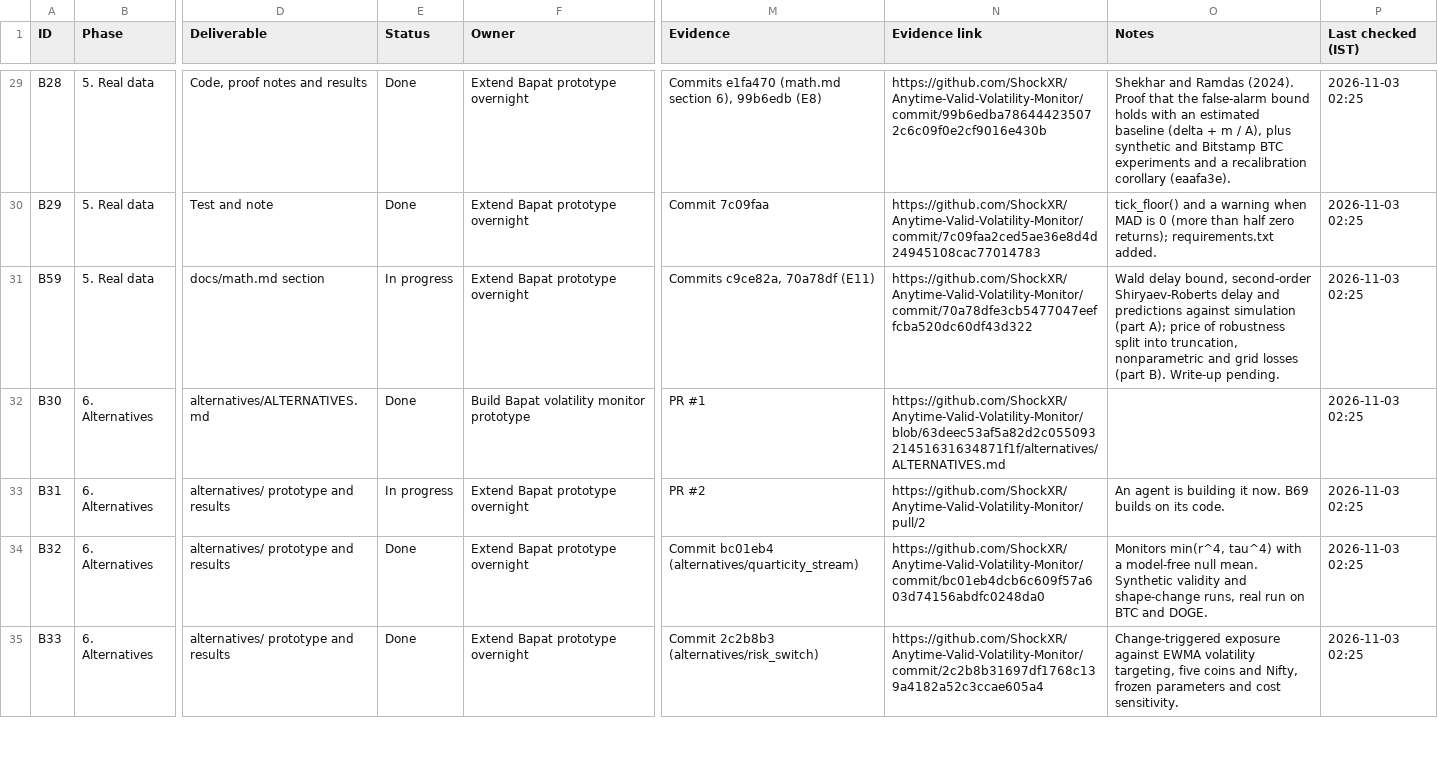
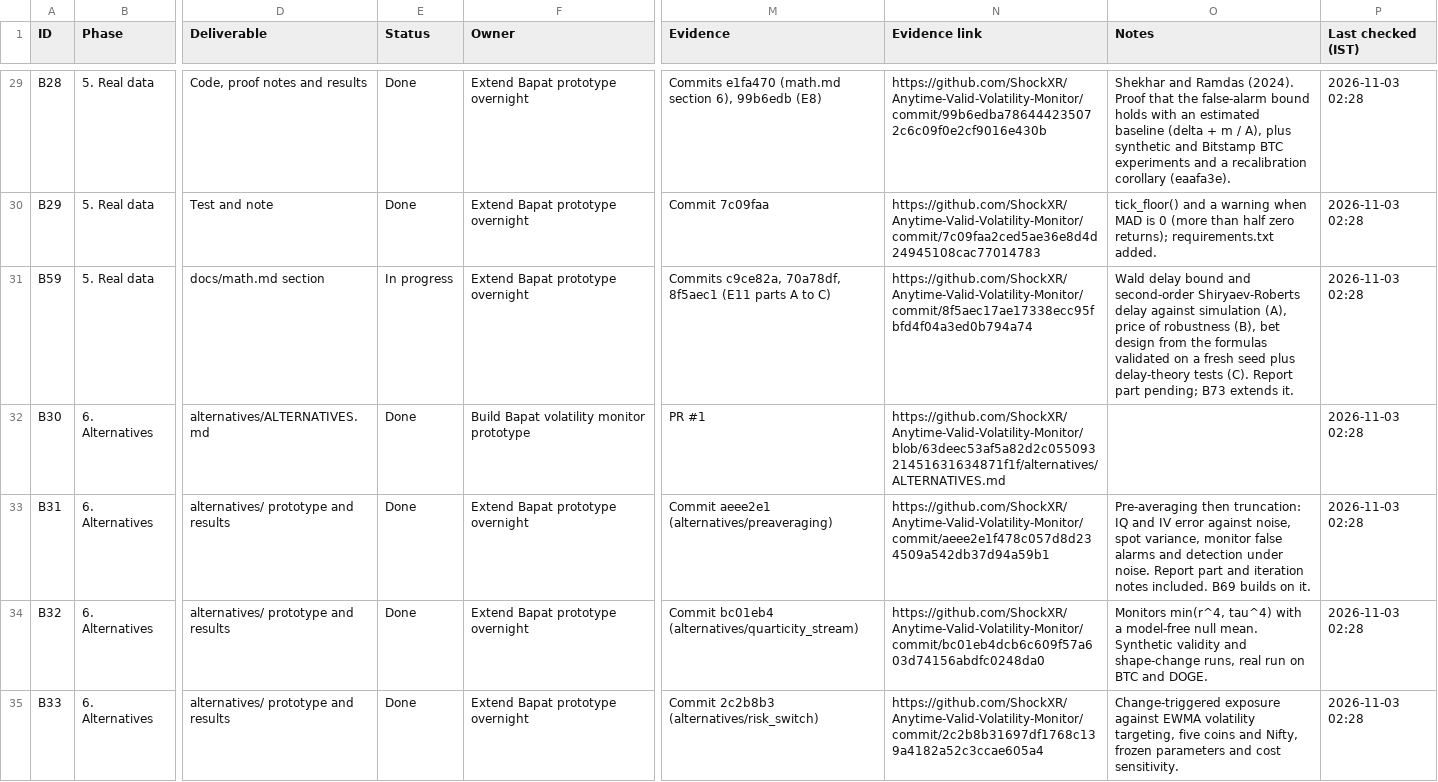
Before and after one commit to ShockXR/Anytime-Valid-Volatility-Monitor, a CSV file: tracker/tasks.csv, drawn as a sheet; only a part is shown, gaps mark what is left out; the diff covers the shown part only; the diff names each change by its address in the sheet, - before the commit and + after, or states it on an @@ line.

```diff
--- a/tracker/tasks.csv
+++ b/tracker/tasks.csv
-P29:P35 (Last checked (IST)): 2026-11-03 02:25
+P29:P35 (Last checked (IST)): 2026-11-03 02:28
-M31 (Evidence): Commits c9ce82a, 70a78df (E11)
+M31 (Evidence): Commits c9ce82a, 70a78df, 8f5aec1 (E11 parts A to C)
-N31 (Evidence link): https://github.com/ShockXR/Anytime-Valid-Volatility-Monitor/commit/70a78dfe3cb5477047eeffcba520dc60df43d322
+N31 (Evidence link): https://github.com/ShockXR/Anytime-Valid-Volatility-Monitor/commit/8f5aec17ae17338ecc95fbfd4f04a3ed0b794a74
-O31 (Notes): Wald delay bound, second-order Shiryaev-Roberts delay and predictions against simulation (part A); price of robustness split into truncation, nonparametric and grid losses (part B). Write-up pending.
+O31 (Notes): Wald delay bound and second-order Shiryaev-Roberts delay against simulation (A), price of robustness (B), bet design from the formulas validated on a fresh seed plus delay-theory tests (C). Report part pending; B73 extends it.
-E33 (Status): In progress
+E33 (Status): Done
-M33 (Evidence): PR #2
+M33 (Evidence): Commit aeee2e1 (alternatives/preaveraging)
-N33 (Evidence link): https://github.com/ShockXR/Anytime-Valid-Volatility-Monitor/pull/2
+N33 (Evidence link): https://github.com/ShockXR/Anytime-Valid-Volatility-Monitor/commit/aeee2e1f478c057d8d234509a542db37d94a59b1
-O33 (Notes): An agent is building it now. B69 builds on its code.
+O33 (Notes): Pre-averaging then truncation: IQ and IV error against noise, spot variance, monitor false alarms and detection under noise. Report part and iteration notes included. B69 builds on it.
```
Also changed, not shown: 89 edited cells elsewhere in this file.
